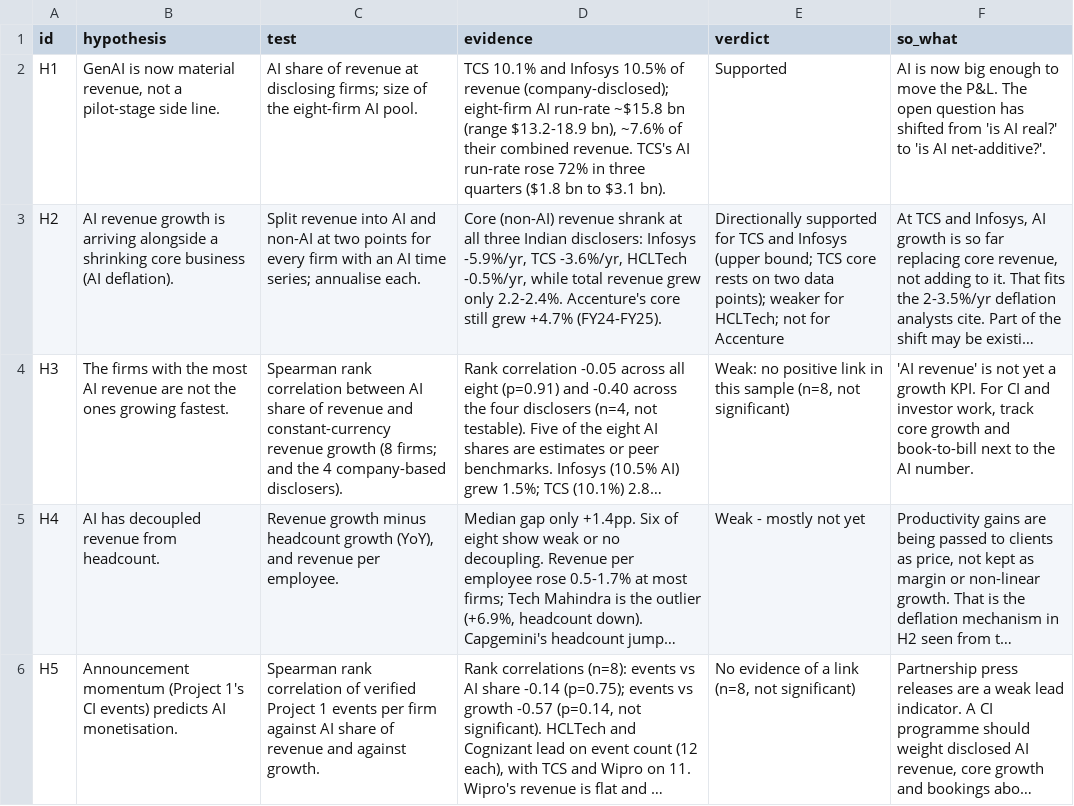
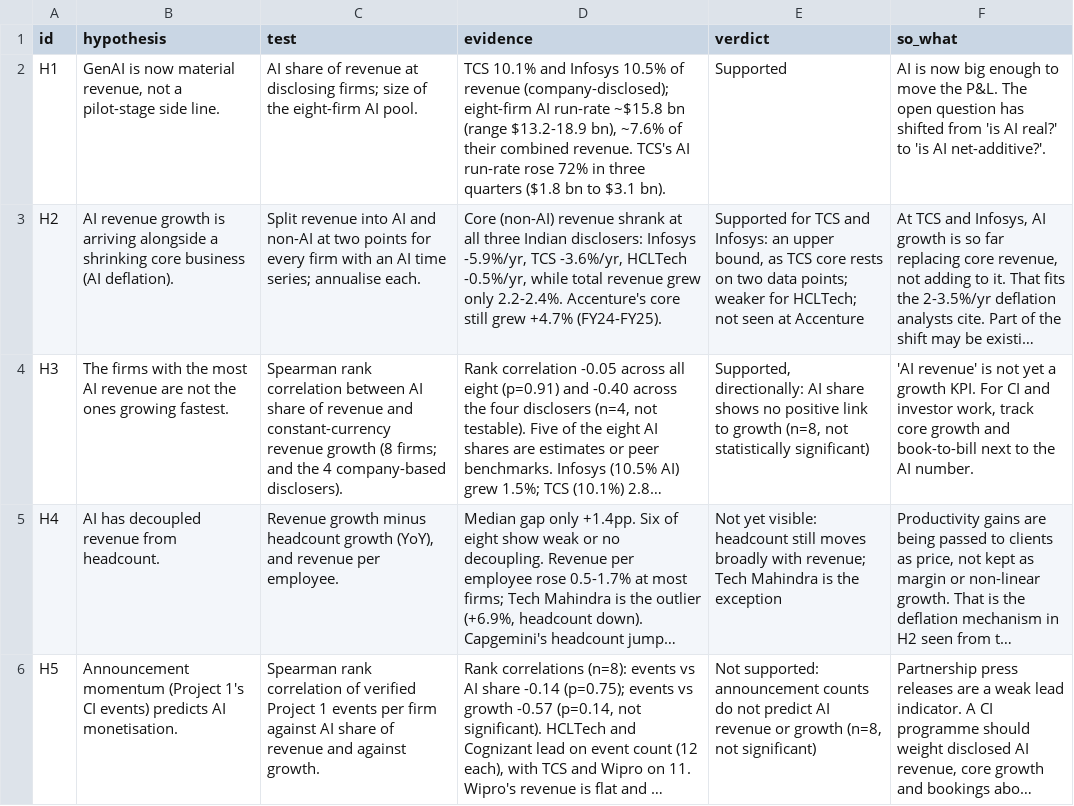
Before and after one commit to lokpriye96/genai-services-market-analytics, a CSV file: outputs/analysis/hypotheses.csv, drawn as a sheet; long unchanged cells end in …; the diff names each change by its address in the sheet, - before the commit and + after, or states it on an @@ line.

Commit message:
Reword hypothesis results in neutral analyst language (Supported / Not yet visible / Not supported)

```diff
--- a/outputs/analysis/hypotheses.csv
+++ b/outputs/analysis/hypotheses.csv
-E3 (verdict): Directionally supported for TCS and Infosys (upper bound; TCS core rests on two data points); weaker for HCLTech; not for Accenture
+E3 (verdict): Supported for TCS and Infosys: an upper bound, as TCS core rests on two data points; weaker for HCLTech; not seen at Accenture
-E4 (verdict): Weak: no positive link in this sample (n=8, not significant)
+E4 (verdict): Supported, directionally: AI share shows no positive link to growth (n=8, not statistically significant)
-E5 (verdict): Weak - mostly not yet
+E5 (verdict): Not yet visible: headcount still moves broadly with revenue; Tech Mahindra is the exception
-E6 (verdict): No evidence of a link (n=8, not…
+E6 (verdict): Not supported: announcement counts do not predict AI revenue or growth (n=8, not…
```
Also changed, not shown: powerbi/hypotheses.csv, 5 other files.
